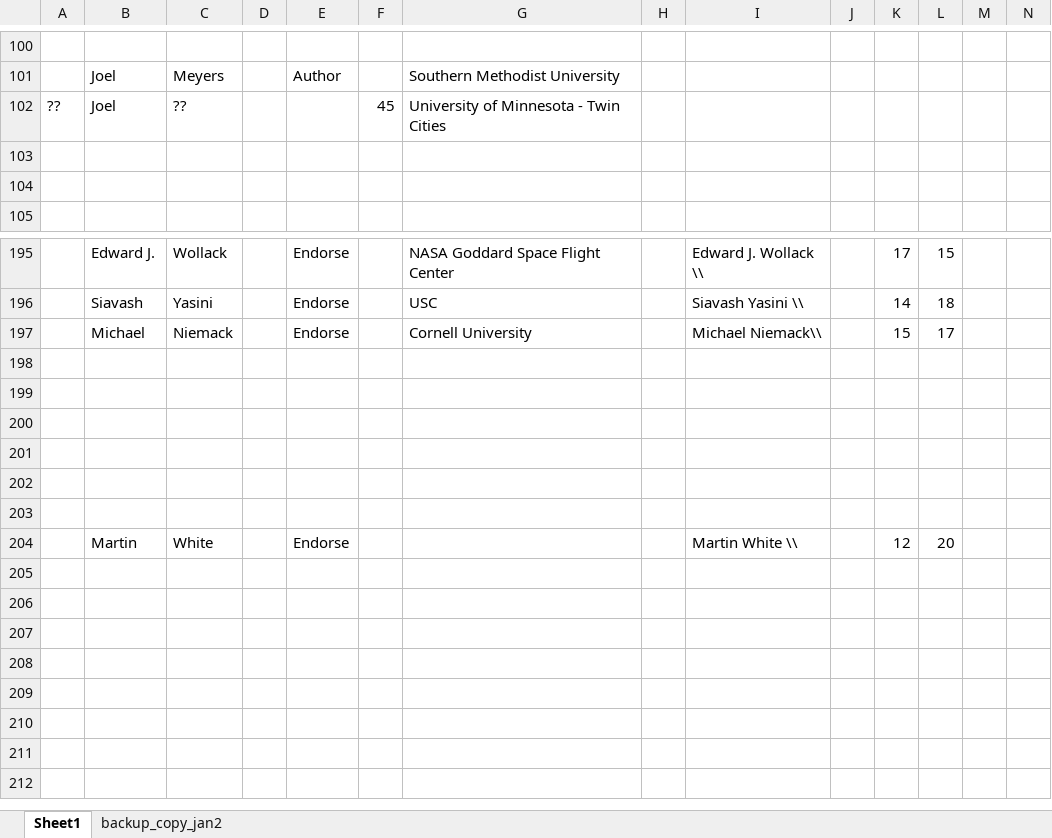
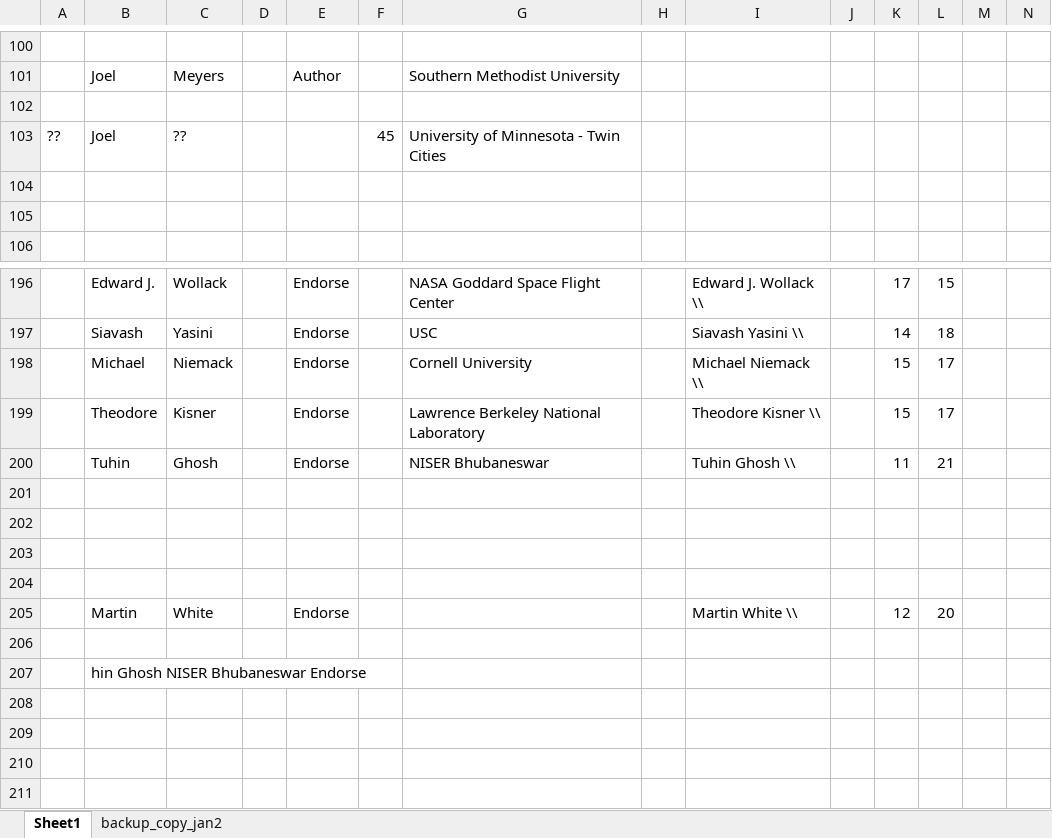
Before and after one commit to CMB-Probe/PICOReport, an Excel workbook: ReferenceDocuments/ReportAuthors.xlsx, sheet Sheet1, drawn as a sheet; only a part is shown, gaps mark what is left out; the shorter side is filled out with more unchanged rows; values as stored, in another font and other column widths than the file's, no borders; addresses are those after the commit; rows hold the shown columns only; the diff names each change by its address in the sheet, - before the commit and + after, or states it on an @@ line.

Commit message:
updating authors

```diff
--- a/ReferenceDocuments/ReportAuthors.xlsx (sheet Sheet1)
+++ b/ReferenceDocuments/ReportAuthors.xlsx (sheet Sheet1)
+row 102: (empty)
-I198: Michael Niemack\\
+I198: Michael Niemack \\
-row 199: (empty)
+row 199:  | Theodore | Kisner |  | Endorse |  | Lawrence Berkeley National Laboratory |  | Theodore Kisner \\ |  | 15 | 17
-row 200: (empty)
+row 200:  | Tuhin | Ghosh |  | Endorse |  | NISER Bhubaneswar |  | Tuhin Ghosh \\ |  | 11 | 21
-B207: (empty)
+B207: hin Ghosh NISER Bhubaneswar Endorse
```
Also changed, not shown: formulas that keep their value, 1 other file.
